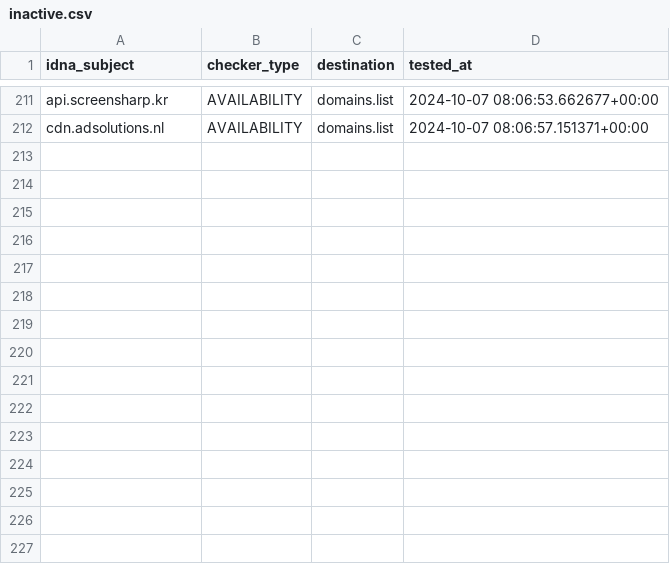
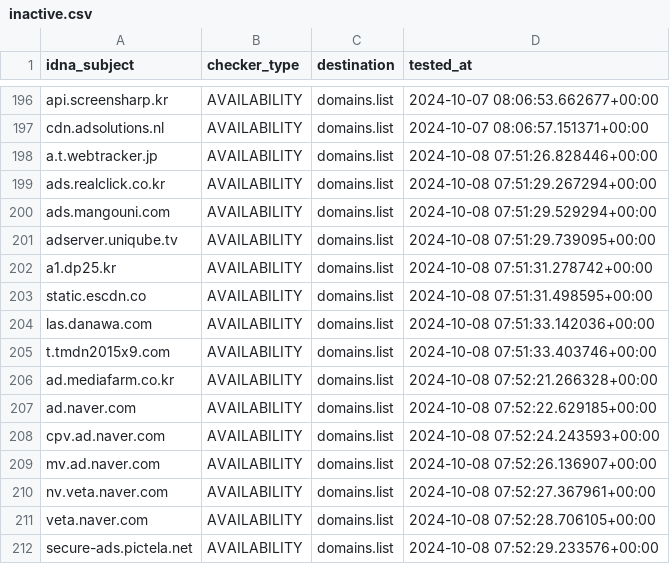
Before and after one commit to Ultimate-Hosts-Blacklist/YousList, a CSV file: .pyfunceble/inactive.csv, drawn as a sheet; only a part is shown, gaps mark what is left out; the diff covers the shown part only; the diff names each change by its address in the sheet, - before the commit and + after, or states it on an @@ line.

```diff
--- a/.pyfunceble/inactive.csv
+++ b/.pyfunceble/inactive.csv
+row 198: a.t.webtracker.jp | AVAILABILITY | domains.list | 2024-10-08 07:51:26.828446+00:00
+row 199: ads.realclick.co.kr | AVAILABILITY | domains.list | 2024-10-08 07:51:29.267294+00:00
+row 200: ads.mangouni.com | AVAILABILITY | domains.list | 2024-10-08 07:51:29.529294+00:00
+row 201: adserver.uniqube.tv | AVAILABILITY | domains.list | 2024-10-08 07:51:29.739095+00:00
+row 202: a1.dp25.kr | AVAILABILITY | domains.list | 2024-10-08 07:51:31.278742+00:00
+row 203: static.escdn.co | AVAILABILITY | domains.list | 2024-10-08 07:51:31.498595+00:00
+row 204: las.danawa.com | AVAILABILITY | domains.list | 2024-10-08 07:51:33.142036+00:00
+row 205: t.tmdn2015x9.com | AVAILABILITY | domains.list | 2024-10-08 07:51:33.403746+00:00
+row 206: ad.mediafarm.co.kr | AVAILABILITY | domains.list | 2024-10-08 07:52:21.266328+00:00
+row 207: ad.naver.com | AVAILABILITY | domains.list | 2024-10-08 07:52:22.629185+00:00
+row 208: cpv.ad.naver.com | AVAILABILITY | domains.list | 2024-10-08 07:52:24.243593+00:00
+row 209: mv.ad.naver.com | AVAILABILITY | domains.list | 2024-10-08 07:52:26.136907+00:00
+row 210: nv.veta.naver.com | AVAILABILITY | domains.list | 2024-10-08 07:52:27.367961+00:00
+row 211: veta.naver.com | AVAILABILITY | domains.list | 2024-10-08 07:52:28.706105+00:00
+row 212: secure-ads.pictela.net | AVAILABILITY | domains.list | 2024-10-08 07:52:29.233576+00:00
```
Also changed, not shown: 15 removed rows elsewhere in this file, 18 other files.
